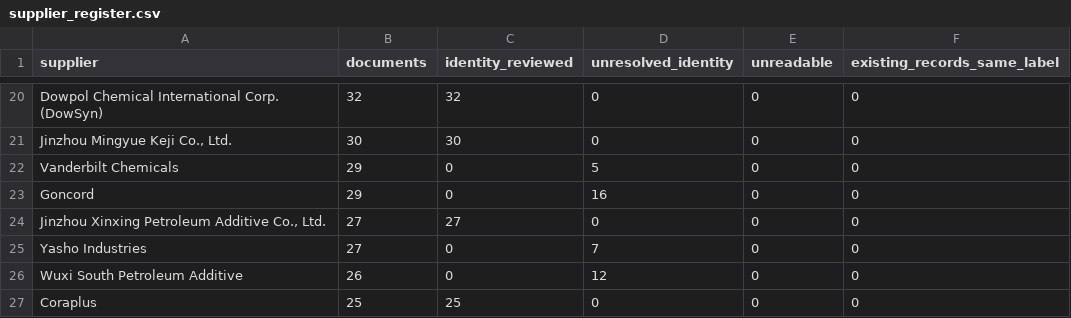
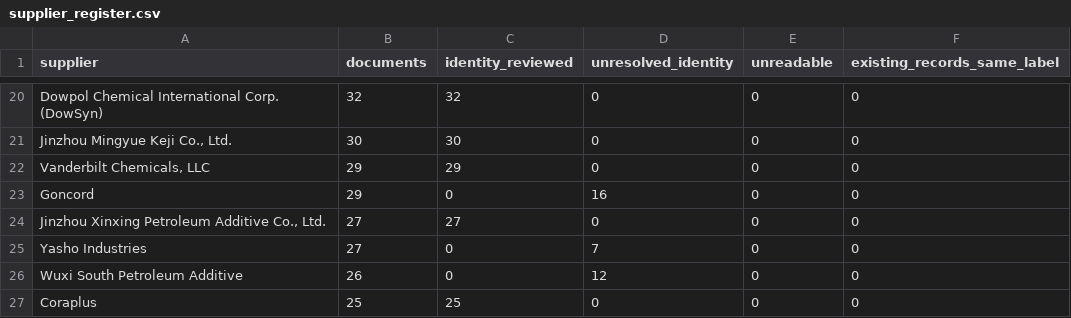
Before and after one commit to alaaahmadd182-lab/Smart-formulator-project, a CSV file: dataset_preparation_2026-11-14/tables/supplier_register.csv, drawn as a sheet; only a part is shown, gaps mark what is left out.

```diff
--- a/dataset_preparation_2026-11-14/tables/supplier_register.csv
+++ b/dataset_preparation_2026-11-14/tables/supplier_register.csv
@@ -21,3 +21,3 @@ Dowpol Chemical International Corp. (DowSyn),32,32,0,0,0
 "Jinzhou Mingyue Keji Co., Ltd.",30,30,0,0,0
-Vanderbilt Chemicals,29,0,5,0,0
+"Vanderbilt Chemicals, LLC",29,29,0,0,0
 Goncord,29,0,16,0,0
```
Also changed, not shown: dataset_preparation_2026-11-14/tables/document_product_links.csv, 5 other files.
